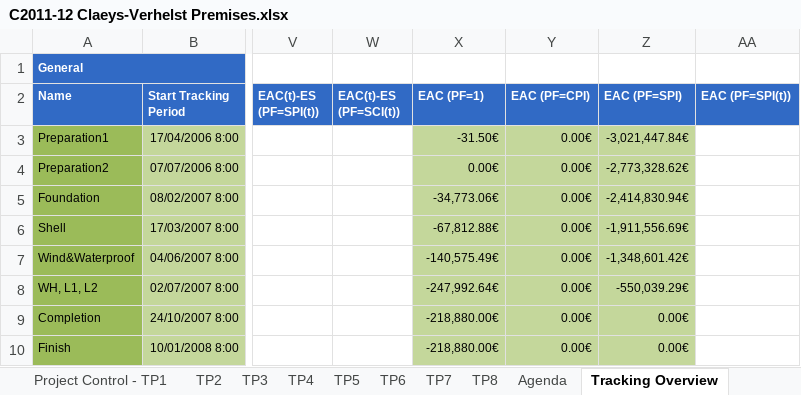
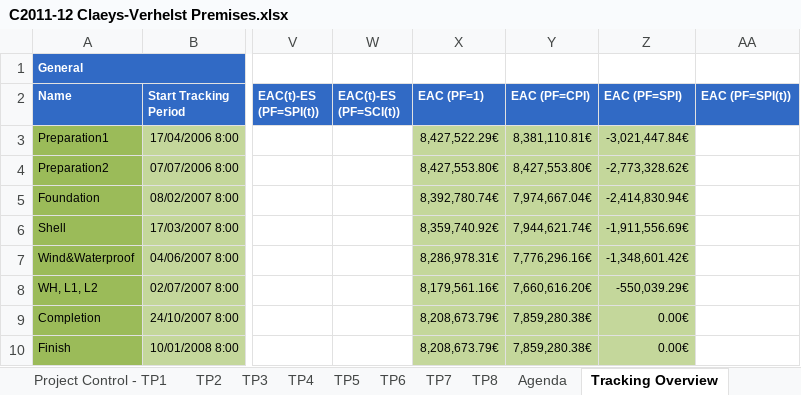
Before and after one commit to ghbonne/PMConverter, an Excel workbook: PMConverter/data_analyse/output/C2011-12 Claeys-Verhelst Premises.xlsx, sheet Tracking Overview, drawn as a sheet; only a part is shown, gaps mark what is left out; values as stored, in another font and other column widths than the file's, no borders; the diff names each change by its address in the sheet, - before the commit and + after, or states it on an @@ line.

```diff
--- a/PMConverter/data_analyse/output/C2011-12 Claeys-Verhelst Premises.xlsx (sheet Tracking Overview)
+++ b/PMConverter/data_analyse/output/C2011-12 Claeys-Verhelst Premises.xlsx (sheet Tracking Overview)
-X3 (EAC (PF=1)): -31.50€
+X3 (EAC (PF=1)): 8,427,522.29€
-Y3 (EAC (PF=CPI)): 0.00€
+Y3 (EAC (PF=CPI)): 8,381,110.81€
-X4 (EAC (PF=1)): 0.00€
+X4 (EAC (PF=1)): 8,427,553.80€
-Y4 (EAC (PF=CPI)): 0.00€
+Y4 (EAC (PF=CPI)): 8,427,553.80€
-X5 (EAC (PF=1)): -34,773.06€
+X5 (EAC (PF=1)): 8,392,780.74€
-Y5 (EAC (PF=CPI)): 0.00€
+Y5 (EAC (PF=CPI)): 7,974,667.04€
-X6 (EAC (PF=1)): -67,812.88€
+X6 (EAC (PF=1)): 8,359,740.92€
-Y6 (EAC (PF=CPI)): 0.00€
+Y6 (EAC (PF=CPI)): 7,944,621.74€
-X7 (EAC (PF=1)): -140,575.49€
+X7 (EAC (PF=1)): 8,286,978.31€
-Y7 (EAC (PF=CPI)): 0.00€
+Y7 (EAC (PF=CPI)): 7,776,296.16€
-X8 (EAC (PF=1)): -247,992.64€
+X8 (EAC (PF=1)): 8,179,561.16€
-Y8 (EAC (PF=CPI)): 0.00€
+Y8 (EAC (PF=CPI)): 7,660,616.20€
-X9:X10 (EAC (PF=1)): -218,880.00€
+X9:X10 (EAC (PF=1)): 8,208,673.79€
-Y9:Y10 (EAC (PF=CPI)): 0.00€
+Y9:Y10 (EAC (PF=CPI)): 7,859,280.38€
```
Also changed, not shown: sheet Agenda, PMConverter/data_analyse/output/C2011-06 Veterinary Exposition.xlsx, 1 other file.
